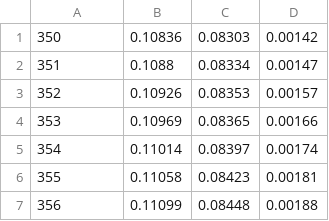
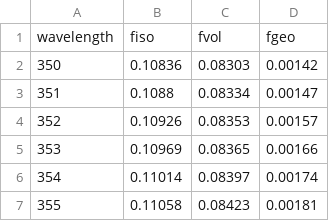
Before and after one commit to dushenda/opac_net, a CSV file: example/BRDF/BRDF_Model_Summer.csv, drawn as a sheet; only a part is shown; the shorter side is filled out with more unchanged rows; the diff names each change by its address in the sheet, - before the commit and + after, or states it on an @@ line.

```diff
--- a/example/BRDF/BRDF_Model_Summer.csv
+++ b/example/BRDF/BRDF_Model_Summer.csv
+row 1: wavelength | fiso | fvol | fgeo
```
Also changed, not shown: 8 other files.
